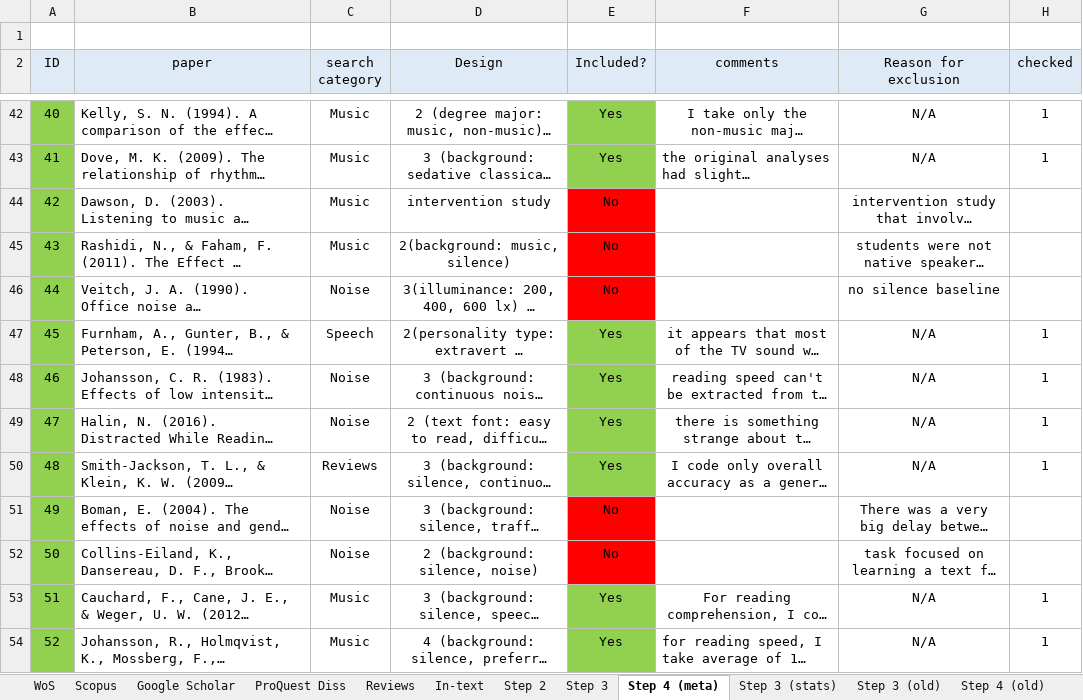
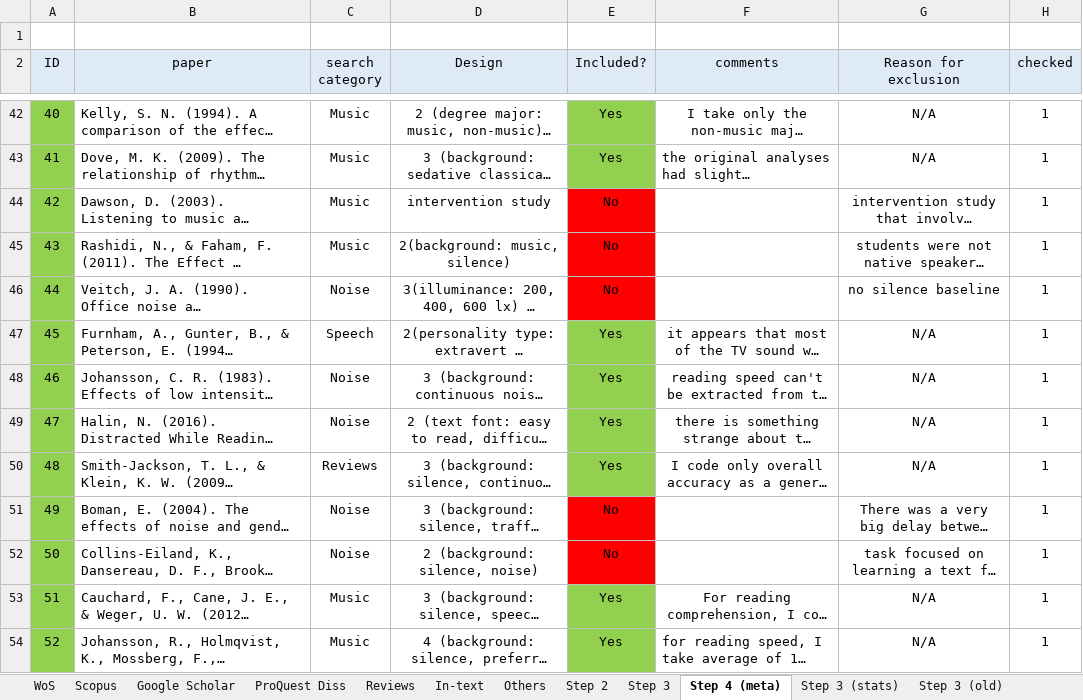
Before and after one commit to martin-vasilev/reading_sounds, an Excel workbook: Literature_search/database.xlsx, sheet Step 4 (meta), drawn as a sheet; only a part is shown, gaps mark what is left out; long unchanged cells end in …; values as stored, in another font and other column widths than the file's, no borders; the diff covers the shown part only; the diff names each change by its address in the sheet, - before the commit and + after, or states it on an @@ line.

```diff
--- a/Literature_search/database.xlsx (sheet Step 4 (meta))
+++ b/Literature_search/database.xlsx (sheet Step 4 (meta))
+sheet tab: Others
-H44:H46 (checked): (empty)
+H44:H46 (checked): 1
-H51:H52 (checked): (empty)
+H51:H52 (checked): 1
```
Also changed, not shown: 20 added rows, 22 removed rows, 68 edited cells, cell formats and row numbers in column A elsewhere in this sheet, sheet Step 2, sheet Step 3, 1 other file.
